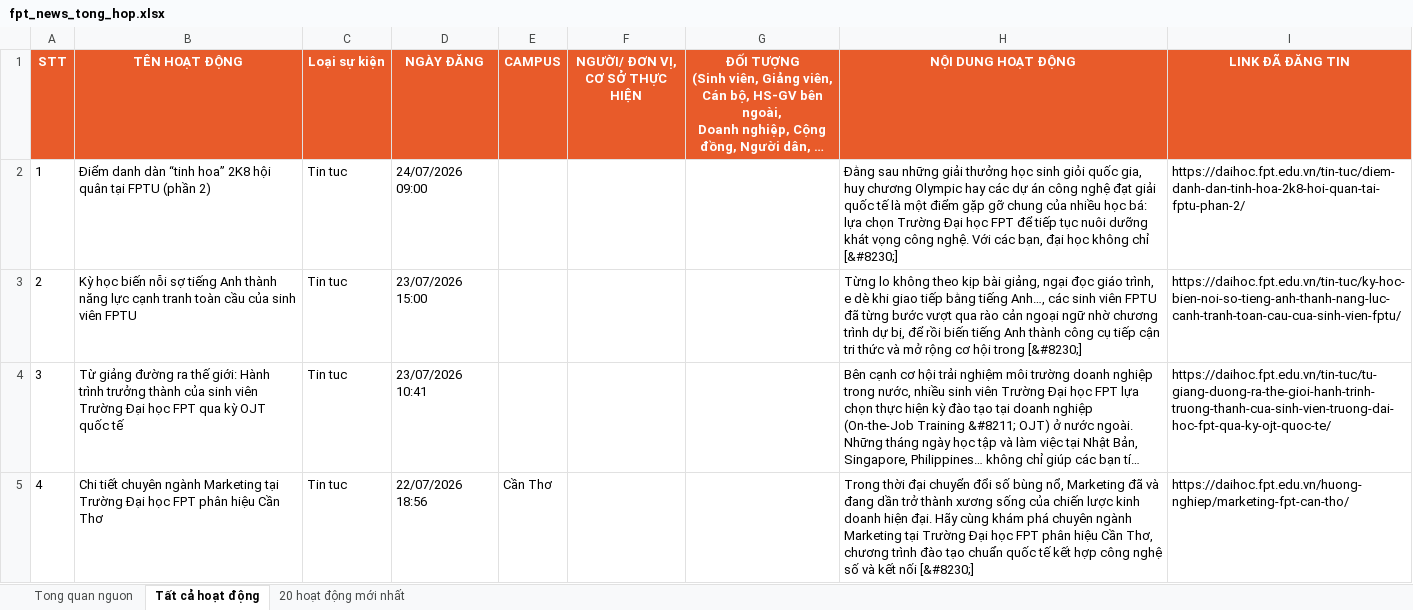
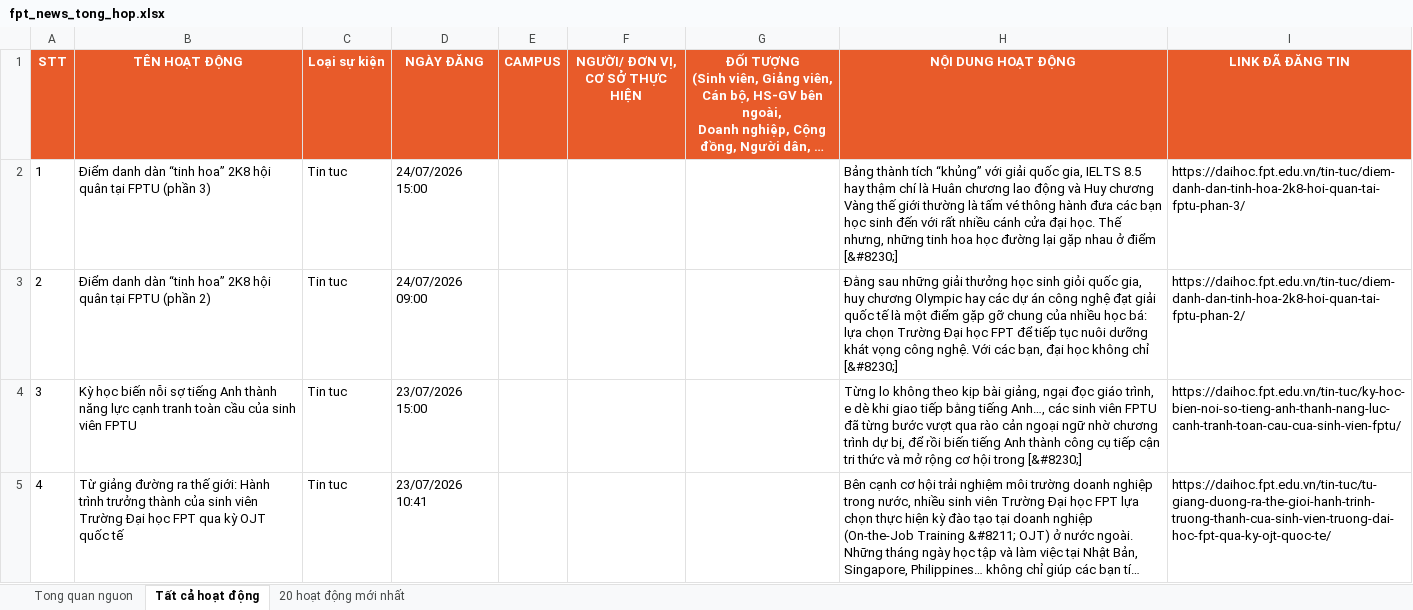
Before and after one commit to tienanh220102-boop/FacebookThing, an Excel workbook: Trang web FPT/fpt_news_tong_hop.xlsx, sheet Tất cả hoạt động, drawn as a sheet; only a part is shown; the shorter side is filled out with more unchanged rows; long unchanged cells end in …; values as stored, in another font and other column widths than the file's, no borders; addresses are those after the commit; the diff names each change by its address in the sheet, - before the commit and + after, or states it on an @@ line.

```diff
--- a/Trang web FPT/fpt_news_tong_hop.xlsx (sheet Tất cả hoạt động)
+++ b/Trang web FPT/fpt_news_tong_hop.xlsx (sheet Tất cả hoạt động)
+row 2: 1 | Điểm danh dàn “tinh hoa” 2K8 hội quân tại FPTU (phần 3) | Tin tuc | 24/07/2026 15:00 |  |  |  | Bảng thành tích “khủng” với giải quốc gia, IELTS 8.5 hay thậm chí là Huân chương lao động và Huy chương Vàng thế giới thường là tấm vé thông hành đưa các bạn học sinh đến với rất nhiều cánh cửa đại học. Thế nhưng, những tinh hoa học đường lại gặp nhau ở điểm [&#8230;] | https://daihoc.fpt.edu.vn/tin-tuc/diem-danh-dan-tinh-hoa-2k8-hoi-quan-tai-fptu-phan-3/
@@ column A (STT) renumbered from row 3 down @@
```
Also changed, not shown: sheet 20 hoạt động mới nhất, sheet Tong quan nguon, 3 other files.
